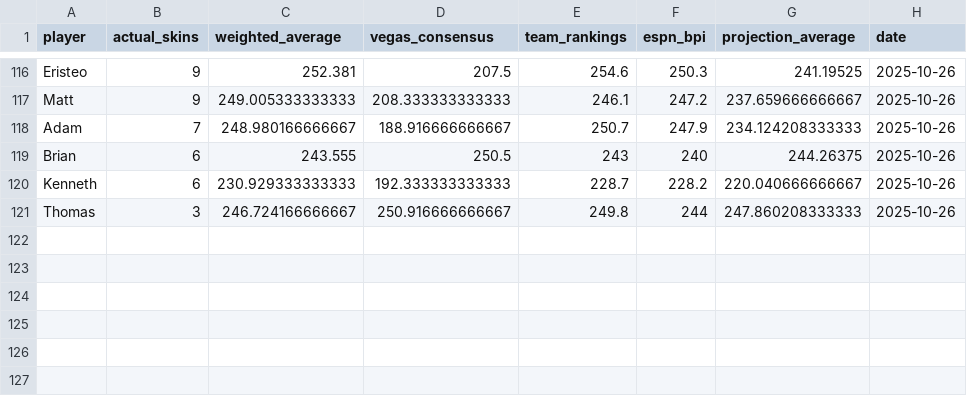
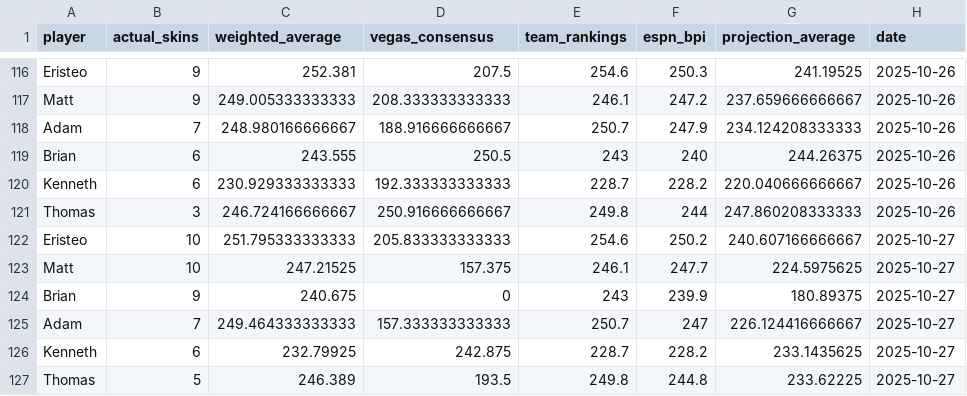
Before and after one commit to ejperez2/skins-standings, a CSV file: standings_history.csv, drawn as a sheet; only a part is shown, gaps mark what is left out; the diff names each change by its address in the sheet, - before the commit and + after, or states it on an @@ line.

```diff
--- a/standings_history.csv
+++ b/standings_history.csv
+row 122: Eristeo | 10 | 251.795333333333 | 205.833333333333 | 254.6 | 250.2 | 240.607166666667 | 2025-10-27
+row 123: Matt | 10 | 247.21525 | 157.375 | 246.1 | 247.7 | 224.5975625 | 2025-10-27
+row 124: Brian | 9 | 240.675 | 0 | 243 | 239.9 | 180.89375 | 2025-10-27
+row 125: Adam | 7 | 249.464333333333 | 157.333333333333 | 250.7 | 247 | 226.124416666667 | 2025-10-27
+row 126: Kenneth | 6 | 232.79925 | 242.875 | 228.7 | 228.2 | 233.1435625 | 2025-10-27
+row 127: Thomas | 5 | 246.389 | 193.5 | 249.8 | 244.8 | 233.62225 | 2025-10-27
```
Also changed, not shown: 1 other file.
